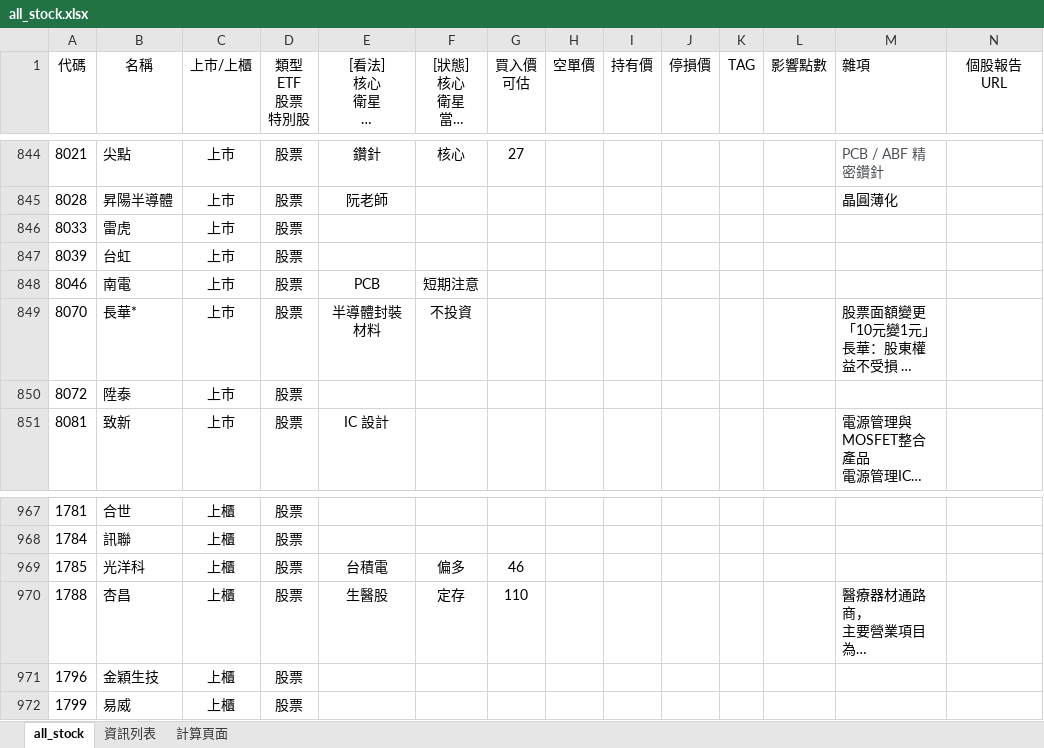
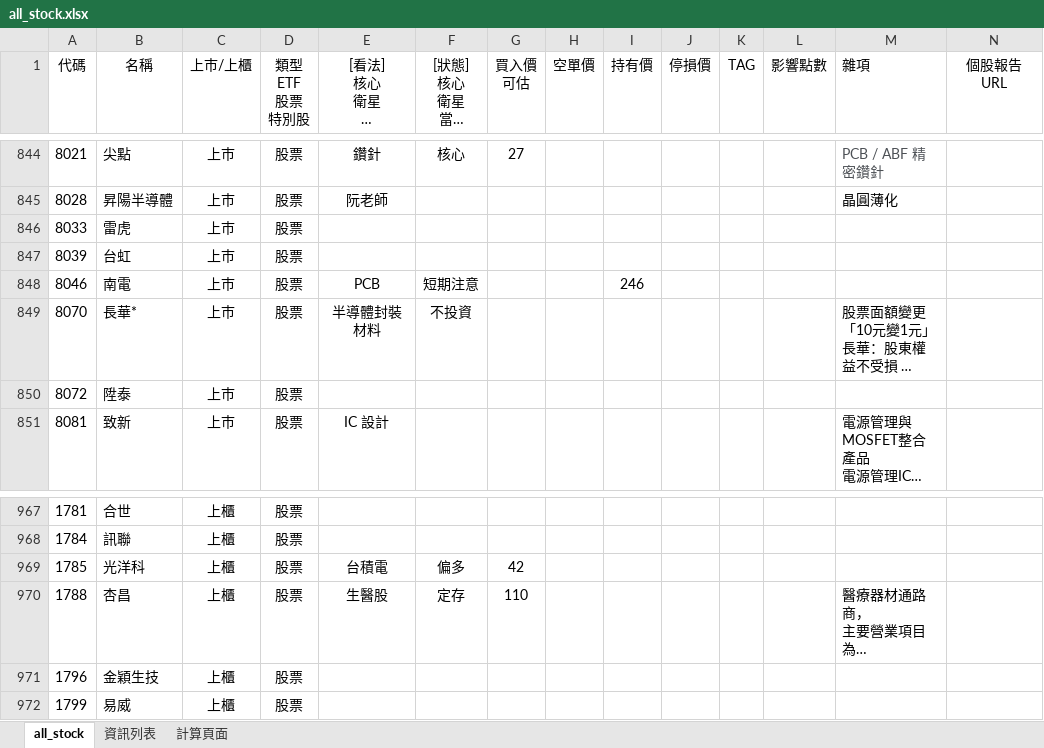
Before and after one commit to kangyangshih/rich_stock, an Excel workbook: all_stock.xlsx, sheet all_stock, drawn as a sheet; only a part is shown, gaps mark what is left out; long unchanged cells end in …; values as stored, in another font and other column widths than the file's, no borders; the diff names each change by its address in the sheet, - before the commit and + after, or states it on an @@ line.

```diff
--- a/all_stock.xlsx (sheet all_stock)
+++ b/all_stock.xlsx (sheet all_stock)
-I848 (持有價): (empty)
+I848 (持有價): 246
-G969 (買入價 可估): 46
+G969 (買入價 可估): 42
```
Also changed, not shown: 5 other files.
